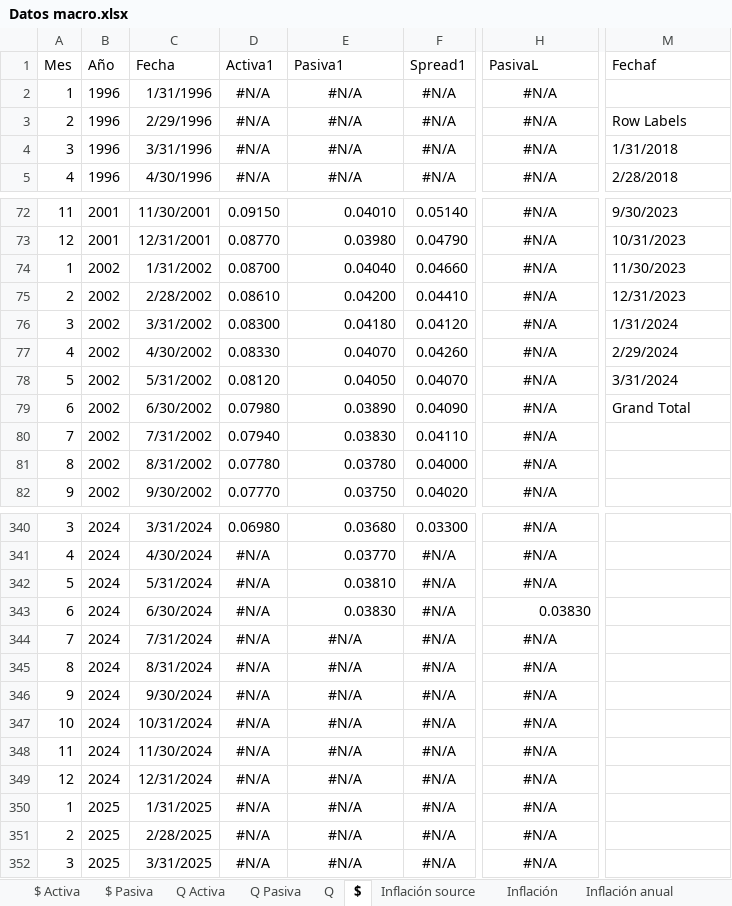
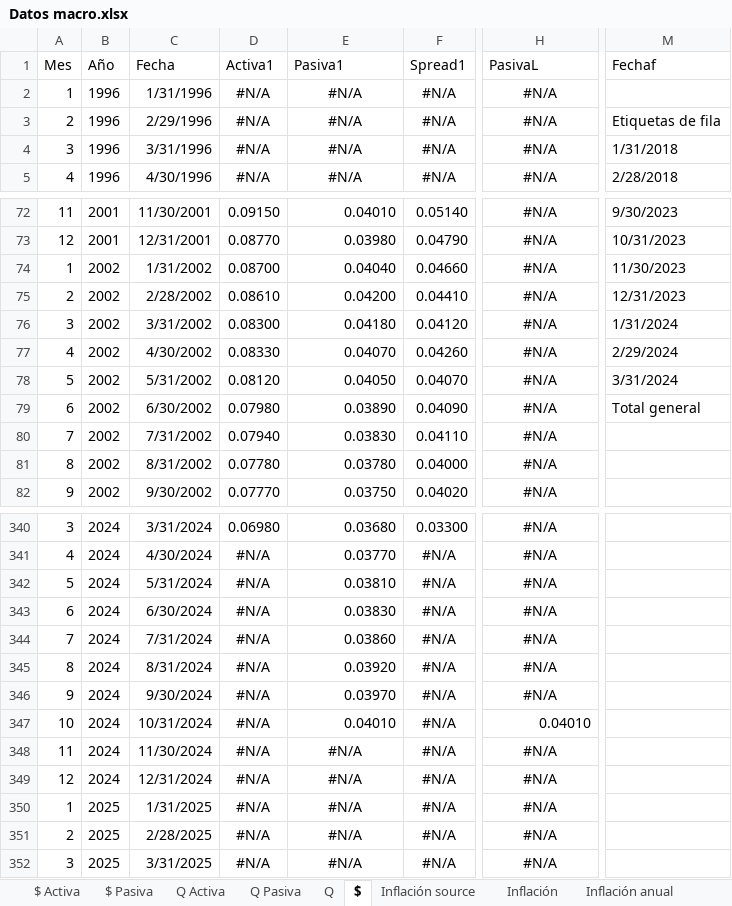
Before and after one commit to aseguradoracgit/Indicadores-macro, an Excel workbook: Datos macro.xlsx, sheet $, drawn as a sheet; only a part is shown, gaps mark what is left out; values as stored, in another font and other column widths than the file's, no borders; charts and pictures not drawn; 2 other sheets too large or unreadable and not compared; the diff names each change by its address in the sheet, - before the commit and + after, or states it on an @@ line.

```diff
--- a/Datos macro.xlsx (sheet $)
+++ b/Datos macro.xlsx (sheet $)
-M3 (Fechaf): Row Labels
+M3 (Fechaf): Etiquetas de fila
-M79 (Fechaf): Grand Total
+M79 (Fechaf): Total general
-H343 (PasivaL): 0.03830
+H343 (PasivaL): #N/A
-H343 alignment: right
+H343 alignment: center
-E344 (Pasiva1): #N/A
+E344 (Pasiva1): 0.03860
-E344:E347 alignment: center
+E344:E347 alignment: right
-E345 (Pasiva1): #N/A
+E345 (Pasiva1): 0.03920
-E346 (Pasiva1): #N/A
+E346 (Pasiva1): 0.03970
-E347 (Pasiva1): #N/A
+E347 (Pasiva1): 0.04010
-H347 (PasivaL): #N/A
+H347 (PasivaL): 0.04010
-H347 alignment: center
+H347 alignment: right
```
Also changed, not shown: sheet TC, sheet Q, sheet IMAE sectores, sheet Inflación, sheet Inflación source, sheet Inflación anual, 6 more sheets, charts or pictures.
